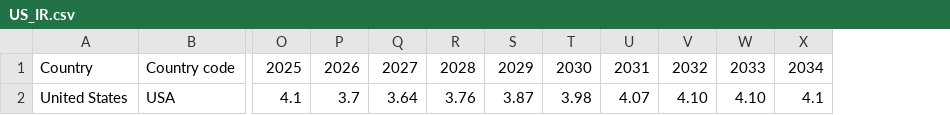
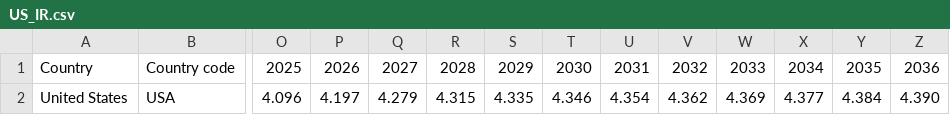
Before and after one commit to LukeHatton21/wacc-forecaster, a CSV file: DATA/US_IR.csv, drawn as a sheet; only a part is shown, gaps mark what is left out; the diff names each change by its address in the sheet, - before the commit and + after, or states it on an @@ line.

```diff
--- a/DATA/US_IR.csv
+++ b/DATA/US_IR.csv
+column Y, rows 1-2: 2035 | 4.384
+column Z, rows 1-2: 2036 | 4.390
-O2: 4.1
+O2: 4.096
-P2: 3.7
+P2: 4.197
-Q2: 3.64
+Q2: 4.279
-R2: 3.76
+R2: 4.315
-S2: 3.87
+S2: 4.335
-T2: 3.98
+T2: 4.346
-U2: 4.07
+U2: 4.354
-V2: 4.10
+V2: 4.362
-W2: 4.10
+W2: 4.369
-X2: 4.1
+X2: 4.377
```
Also changed, not shown: 3 other files.
